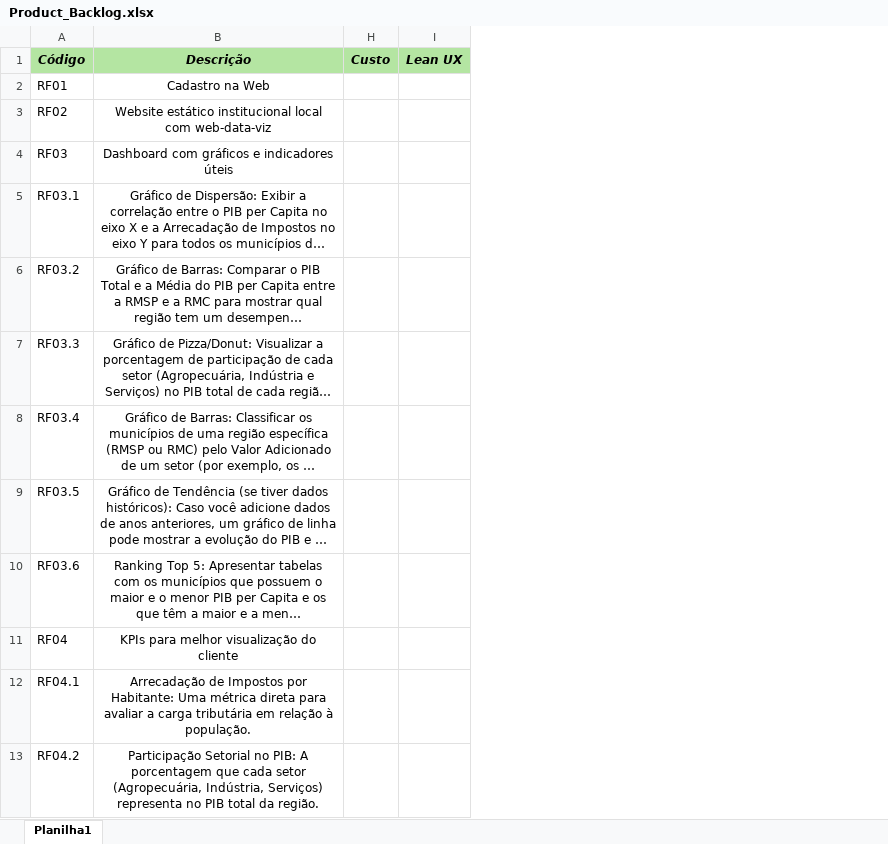
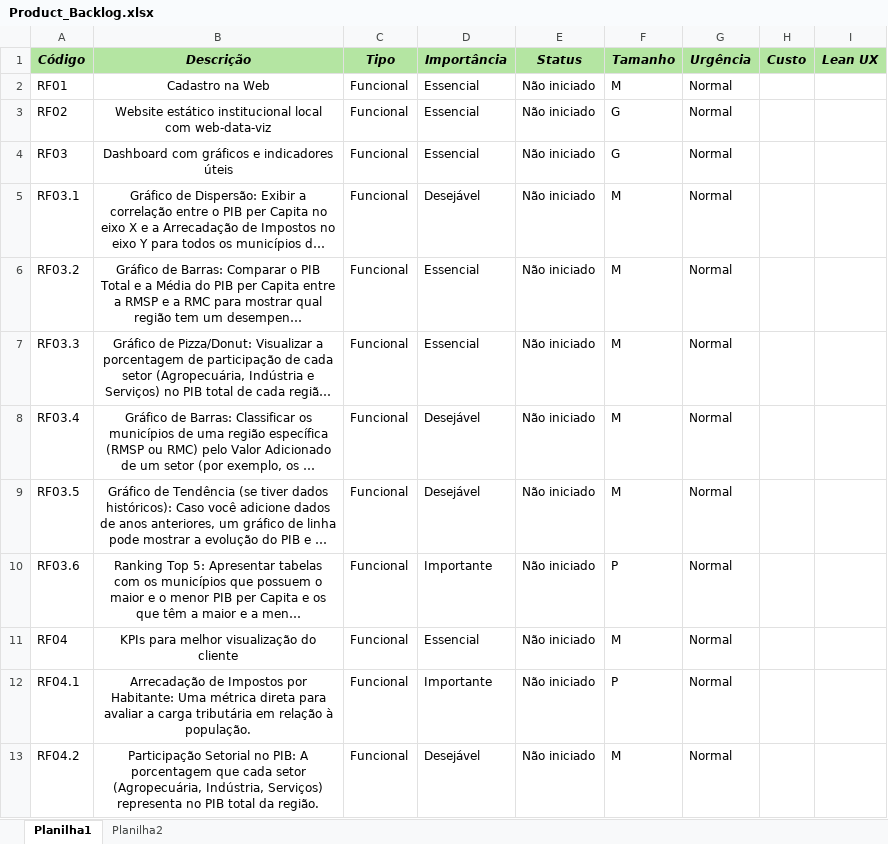
Before and after one commit to Transparencia-Economica-Paulista/TEP, an Excel workbook: Book/Sprint 1/Product_Backlog.xlsx, sheet Planilha1, drawn as a sheet; only a part is shown; long unchanged cells end in …; values as stored, in another font and other column widths than the file's, no borders; the diff names each change by its address in the sheet, - before the commit and + after, or states it on an @@ line.

```diff
--- a/Book/Sprint 1/Product_Backlog.xlsx (sheet Planilha1)
+++ b/Book/Sprint 1/Product_Backlog.xlsx (sheet Planilha1)
+sheet tab: Planilha2
@@ column C (Tipo) unhidden, rows 2-13: all Funcional @@
@@ column D (Importância) unhidden, rows 2-13: Essencial | Essencial | Essencial | Desejável | Essencial | Essencial | Desejável | Desejável | Importante | Essencial | Importante | Desejável @@
@@ column E (Status) unhidden, rows 2-13: all Não iniciado @@
@@ column F (Tamanho) unhidden, rows 2-13: M | G | G | M | M | M | M | M | P | M | P | M @@
@@ column G (Urgência) unhidden, rows 2-13: all Normal @@
```
Also changed, not shown: 1 other file.
